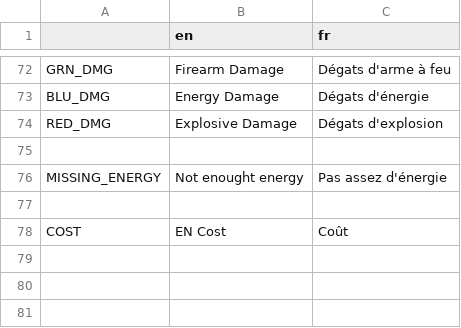
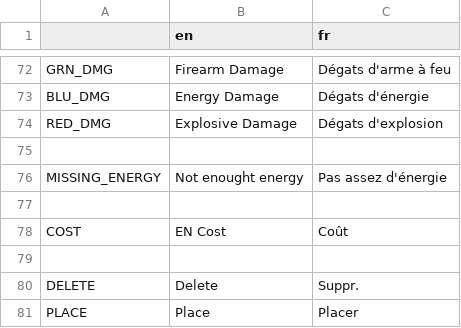
Before and after one commit to Xwilarg/LudumDare54, a CSV file: Translations/text.csv, drawn as a sheet; only a part is shown, gaps mark what is left out.

```diff
--- a/Translations/text.csv
+++ b/Translations/text.csv
@@ -78 +78,4 @@ MISSING_ENERGY;Not enought energy;Pas assez d'énergie
 COST;EN Cost;Coût
+
+DELETE;Delete;Suppr.
+PLACE;Place;Placer
```
Also changed, not shown: 5 other files.
